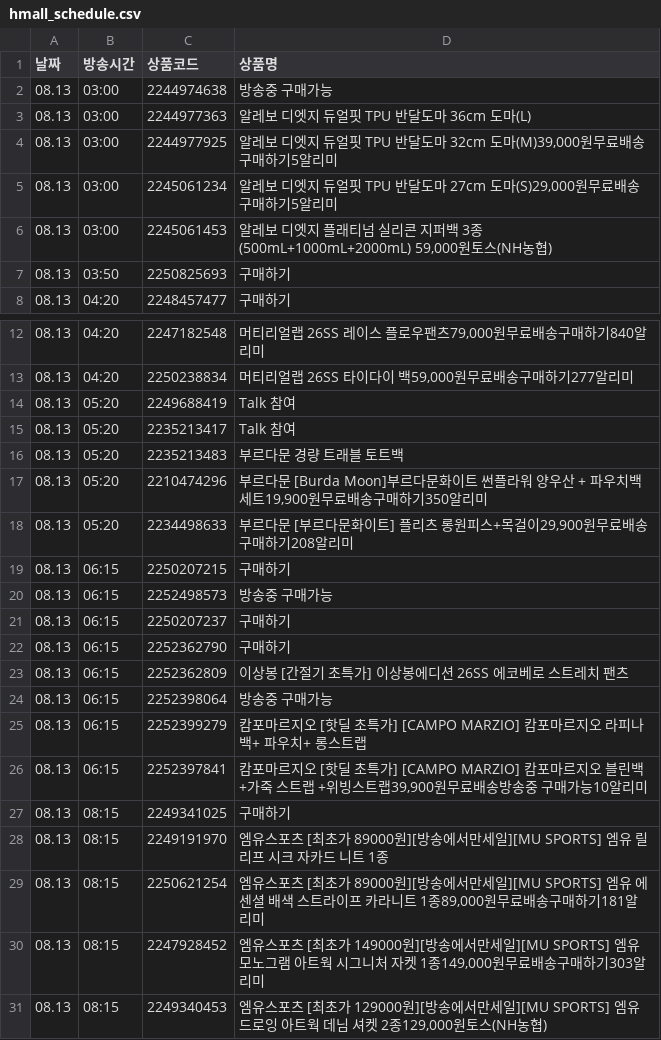
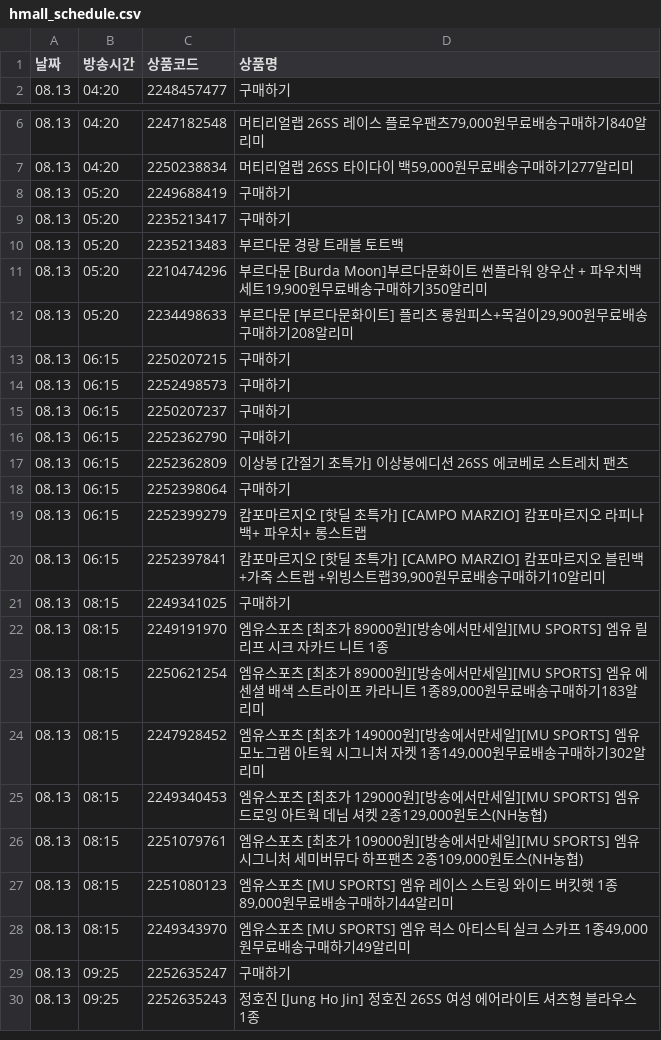
Before and after one commit to poodingcake-hue/HYUNDAICRAWLING, a CSV file: hmall_schedule.csv, drawn as a sheet; only a part is shown, gaps mark what is left out; the shorter side is filled out with more unchanged rows; the diff covers the shown part only.

```diff
--- a/hmall_schedule.csv
+++ b/hmall_schedule.csv
@@ -1,8 +1,2 @@
 날짜,방송시간,상품코드,상품명
-08.13,03:00,2244974638,방송중 구매가능
-08.13,03:00,2244977363,알레보 디엣지 듀얼핏 TPU 반달도마 36cm 도마(L)
-08.13,03:00,2244977925,"알레보 디엣지 듀얼핏 TPU 반달도마 32cm 도마(M)39,000원무료배송구매하기5알리미"
-08.13,03:00,2245061234,"알레보 디엣지 듀얼핏 TPU 반달도마 27cm 도마(S)29,000원무료배송구매하기5알리미"
-08.13,03:00,2245061453,"알레보 디엣지 플래티넘 실리콘 지퍼백 3종 (500mL+1000mL+2000mL) 59,000원토스(NH농협)"
-08.13,03:50,2250825693,구매하기
 08.13,04:20,2248457477,구매하기
@@ -13,4 +7,4 @@
 08.13,04:20,2250238834,"머티리얼랩 26SS 타이다이 백59,000원무료배송구매하기277알리미"
-08.13,05:20,2249688419,Talk 참여
-08.13,05:20,2235213417,Talk 참여
+08.13,05:20,2249688419,구매하기
+08.13,05:20,2235213417,구매하기
 08.13,05:20,2235213483,부르다문 경량 트래블 토트백
@@ -19,3 +13,3 @@
 08.13,06:15,2250207215,구매하기
-08.13,06:15,2252498573,방송중 구매가능
+08.13,06:15,2252498573,구매하기
 08.13,06:15,2250207237,구매하기
@@ -23,9 +17,9 @@
 08.13,06:15,2252362809,이상봉 [간절기 초특가] 이상봉에디션 26SS 에코베로 스트레치 팬츠
-08.13,06:15,2252398064,방송중 구매가능
+08.13,06:15,2252398064,구매하기
 08.13,06:15,2252399279,캄포마르지오 [핫딜 초특가] [CAMPO MARZIO] 캄포마르지오 라피나백+ 파우치+ 롱스트랩
-08.13,06:15,2252397841,"캄포마르지오 [핫딜 초특가] [CAMPO MARZIO] 캄포마르지오 블린백 +가죽 스트랩 +위빙스트랩39,900원무료배송방송중 구매가능10알리미"
+08.13,06:15,2252397841,"캄포마르지오 [핫딜 초특가] [CAMPO MARZIO] 캄포마르지오 블린백 +가죽 스트랩 +위빙스트랩39,900원무료배송구매하기10알리미"
 08.13,08:15,2249341025,구매하기
 08.13,08:15,2249191970,엠유스포츠 [최초가 89000원][방송에서만세일][MU SPORTS] 엠유 릴리프 시크 자카드 니트 1종
-08.13,08:15,2250621254,"엠유스포츠 [최초가 89000원][방송에서만세일][MU SPORTS] 엠유 에센셜 배색 스트라이프 카라니트 1종89,000원무료배송구매하기181알리미"
-08.13,08:15,2247928452,"엠유스포츠 [최초가 149000원][방송에서만세일][MU SPORTS] 엠유 모노그램 아트웍 시그니처 자켓 1종149,000원무료배송구매하기303알리미"
+08.13,08:15,2250621254,"엠유스포츠 [최초가 89000원][방송에서만세일][MU SPORTS] 엠유 에센셜 배색 스트라이프 카라니트 1종89,000원무료배송구매하기183알리미"
+08.13,08:15,2247928452,"엠유스포츠 [최초가 149000원][방송에서만세일][MU SPORTS] 엠유 모노그램 아트웍 시그니처 자켓 1종149,000원무료배송구매하기302알리미"
 08.13,08:15,2249340453,"엠유스포츠 [최초가 129000원][방송에서만세일][MU SPORTS] 엠유 드로잉 아트웍 데님 셔켓 2종129,000원토스(NH농협)"
```
Also changed, not shown: 3 edited cells elsewhere in this file.
